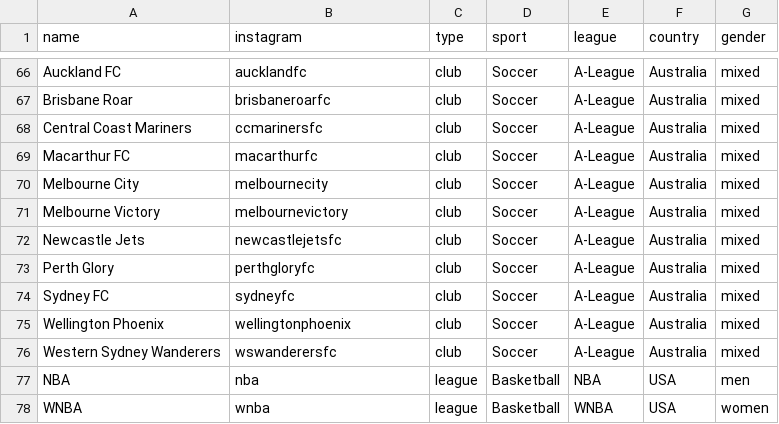
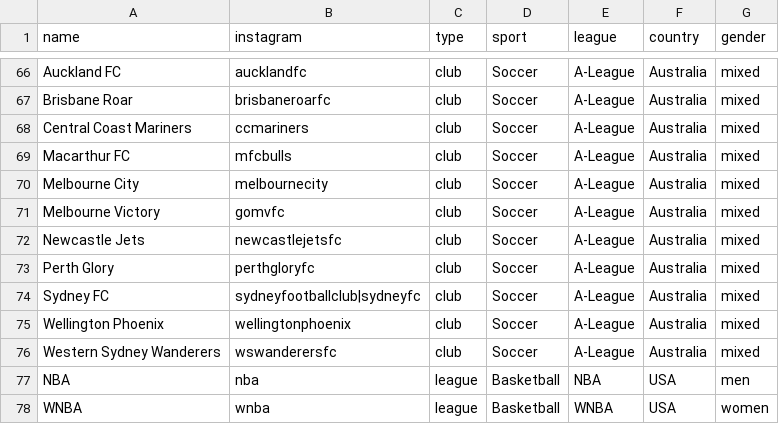
Before and after one commit to YosemiteDan/SocialRankingsV2, a CSV file: data/organisations.csv, drawn as a sheet; only a part is shown, gaps mark what is left out; the diff covers the shown part only.

```diff
--- a/data/organisations.csv
+++ b/data/organisations.csv
@@ -67,9 +67,9 @@ Auckland FC,aucklandfc,club,Soccer,A-League,Australia,mixed
 Brisbane Roar,brisbaneroarfc,club,Soccer,A-League,Australia,mixed
-Central Coast Mariners,ccmarinersfc,club,Soccer,A-League,Australia,mixed
-Macarthur FC,macarthurfc,club,Soccer,A-League,Australia,mixed
+Central Coast Mariners,ccmariners,club,Soccer,A-League,Australia,mixed
+Macarthur FC,mfcbulls,club,Soccer,A-League,Australia,mixed
 Melbourne City,melbournecity,club,Soccer,A-League,Australia,mixed
-Melbourne Victory,melbournevictory,club,Soccer,A-League,Australia,mixed
+Melbourne Victory,gomvfc,club,Soccer,A-League,Australia,mixed
 Newcastle Jets,newcastlejetsfc,club,Soccer,A-League,Australia,mixed
 Perth Glory,perthgloryfc,club,Soccer,A-League,Australia,mixed
-Sydney FC,sydneyfc,club,Soccer,A-League,Australia,mixed
+Sydney FC,sydneyfootballclub|sydneyfc,club,Soccer,A-League,Australia,mixed
 Wellington Phoenix,wellingtonphoenix,club,Soccer,A-League,Australia,mixed
```
Also changed, not shown: 20 edited cells elsewhere in this file, 1 other file.
